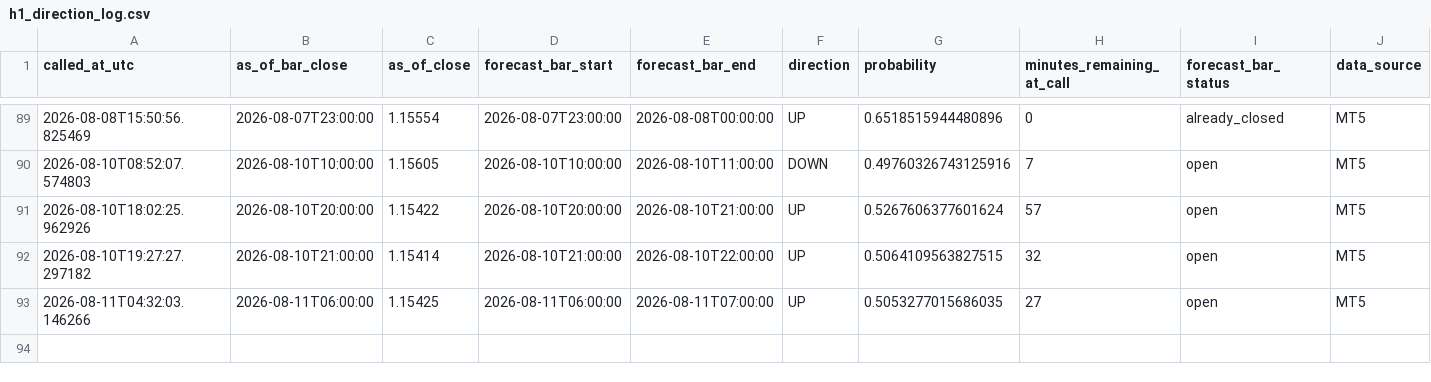
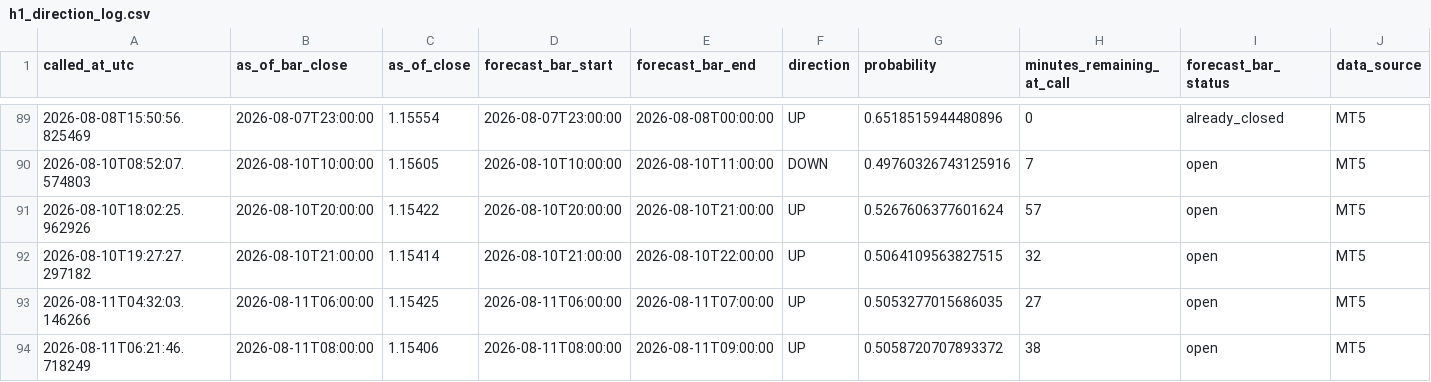
Before and after one commit to velizarMitov/EURUSD-prophet, a CSV file: results/h1_direction_log.csv, drawn as a sheet; only a part is shown, gaps mark what is left out; rows hold the shown columns only; the diff names each change by its address in the sheet, - before the commit and + after, or states it on an @@ line.

```diff
--- a/results/h1_direction_log.csv
+++ b/results/h1_direction_log.csv
+row 94: 2026-08-11T06:21:46.718249 | 2026-08-11T08:00:00 | 1.15406 | 2026-08-11T08:00:00 | 2026-08-11T09:00:00 | UP | 0.5058720707893372 | 38 | open | MT5
```
Also changed, not shown: results/external_kronos/kronos_vol_log.csv, results/inflation_differential.csv, 12 other files.
